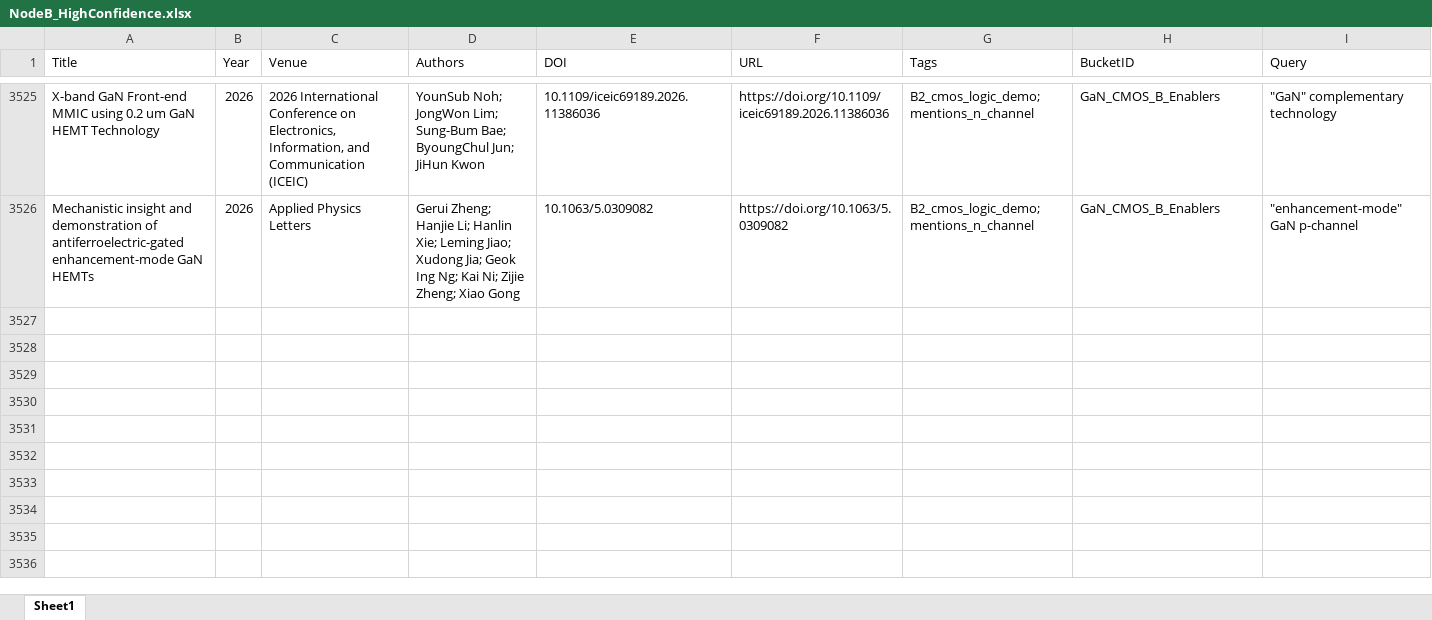
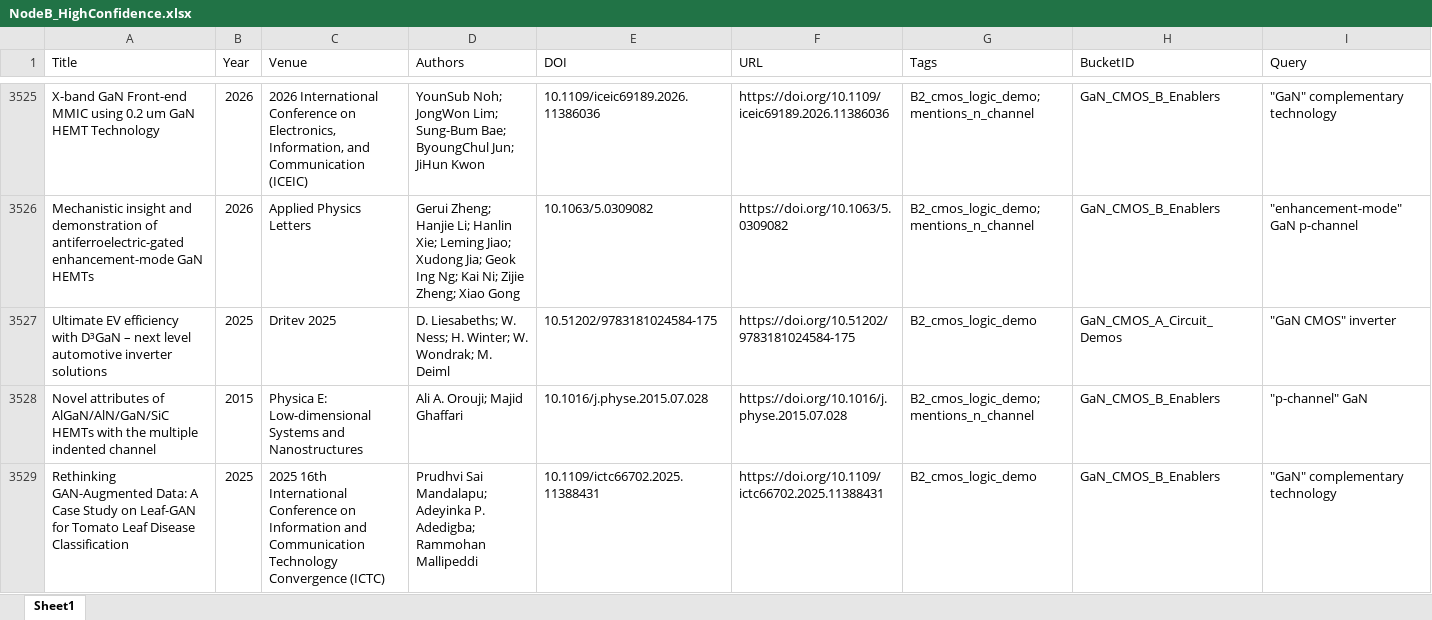
Before and after one commit to kainlulow/IKD_GaN_Project, an Excel workbook: 02_reports/node_b/NodeB_HighConfidence.xlsx, sheet Sheet1, drawn as a sheet; only a part is shown, gaps mark what is left out; values as stored, in another font and other column widths than the file's, no borders; rows hold the shown columns only; the diff covers the shown part only; the diff names each change by its address in the sheet, - before the commit and + after, or states it on an @@ line.

```diff
--- a/02_reports/node_b/NodeB_HighConfidence.xlsx (sheet Sheet1)
+++ b/02_reports/node_b/NodeB_HighConfidence.xlsx (sheet Sheet1)
+row 3527: Ultimate EV efficiency with D³GaN – next level automotive inverter solutions | 2025 | Dritev 2025 | D. Liesabeths; W. Ness; H. Winter; W. Wondrak; M. Deiml | 10.51202/9783181024584-175 | https://doi.org/10.51202/9783181024584-175 | B2_cmos_logic_demo | GaN_CMOS_A_Circuit_Demos | "GaN CMOS" inverter
+row 3528: Novel attributes of AlGaN/AlN/GaN/SiC HEMTs with the multiple indented channel | 2015 | Physica E: Low-dimensional Systems and Nanostructures | Ali A. Orouji; Majid Ghaffari | 10.1016/j.physe.2015.07.028 | https://doi.org/10.1016/j.physe.2015.07.028 | B2_cmos_logic_demo; mentions_n_channel | GaN_CMOS_B_Enablers | "p-channel" GaN
+row 3529: Rethinking GAN-Augmented Data: A Case Study on Leaf-GAN for Tomato Leaf Disease Classification | 2025 | 2025 16th International Conference on Information and Communication Technology Convergence (ICTC) | Prudhvi Sai Mandalapu; Adeyinka P. Adedigba; Rammohan Mallipeddi | 10.1109/ictc66702.2025.11388431 | https://doi.org/10.1109/ictc66702.2025.11388431 | B2_cmos_logic_demo | GaN_CMOS_B_Enablers | "GaN" complementary technology
```
Also changed, not shown: 2 added rows elsewhere in this sheet, 01_literature/IKD_Literature_Master.xlsx, 01_literature/IKD_ReviewQueue.xlsx, 3 other files.
